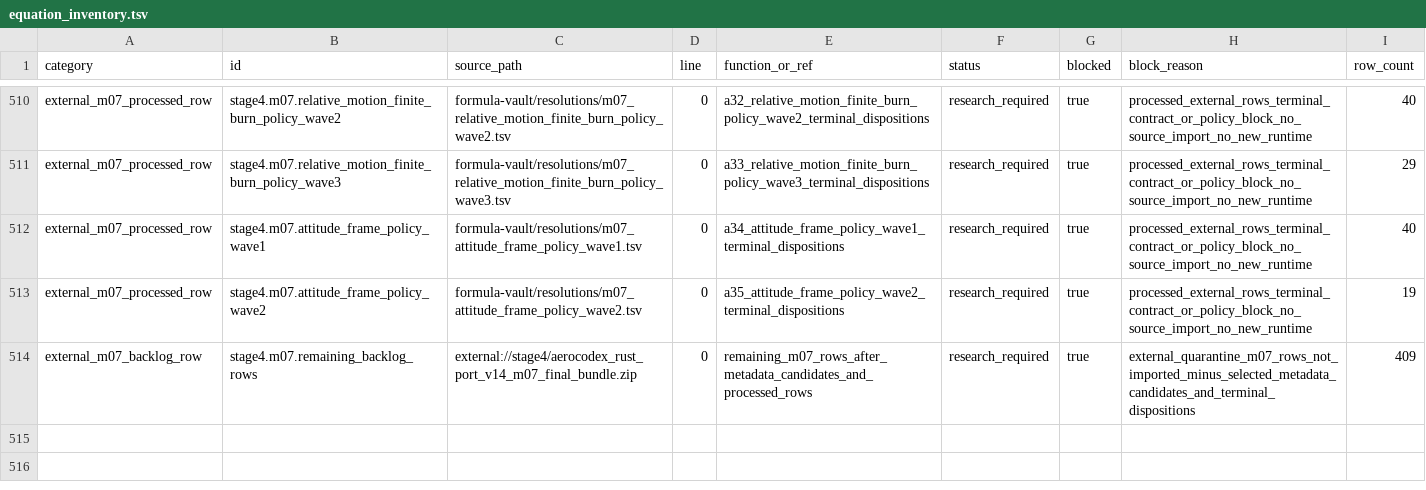
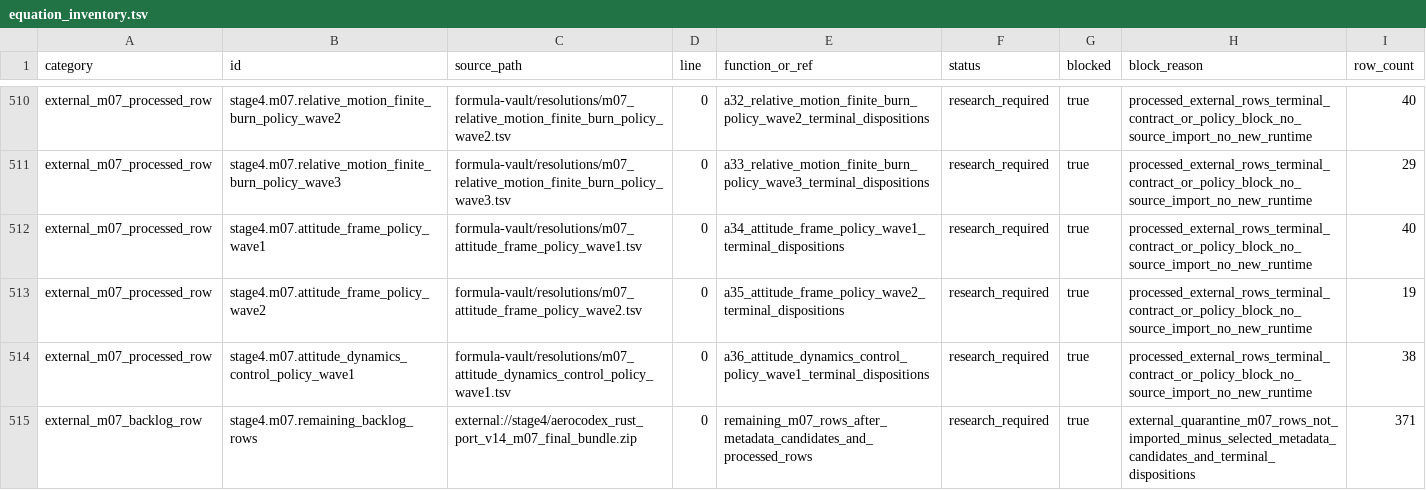
Before and after one commit to ConorMcGibboney/AeroCodex, a TSV file: validation/equation_inventory.tsv, drawn as a sheet; only a part is shown, gaps mark what is left out.

Commit message:
A36 external M07 attitude dynamics/control policy Wave 1 terminal resolutions

```diff
--- a/validation/equation_inventory.tsv
+++ b/validation/equation_inventory.tsv
@@ -513,2 +513,3 @@ external_m07_processed_row	stage4.m07.attitude_frame_policy_wave1	formula-vault/
 external_m07_processed_row	stage4.m07.attitude_frame_policy_wave2	formula-vault/resolutions/m07_attitude_frame_policy_wave2.tsv	0	a35_attitude_frame_policy_wave2_terminal_dispositions	research_required	true	processed_external_rows_terminal_contract_or_policy_block_no_source_import_no_new_runtime	19
-external_m07_backlog_row	stage4.m07.remaining_backlog_rows	external://stage4/aerocodex_rust_port_v14_m07_final_bundle.zip	0	remaining_m07_rows_after_metadata_candidates_and_processed_rows	research_required	true	external_quarantine_m07_rows_not_imported_minus_selected_metadata_candidates_and_terminal_dispositions	409
+external_m07_processed_row	stage4.m07.attitude_dynamics_control_policy_wave1	formula-vault/resolutions/m07_attitude_dynamics_control_policy_wave1.tsv	0	a36_attitude_dynamics_control_policy_wave1_terminal_dispositions	research_required	true	processed_external_rows_terminal_contract_or_policy_block_no_source_import_no_new_runtime	38
+external_m07_backlog_row	stage4.m07.remaining_backlog_rows	external://stage4/aerocodex_rust_port_v14_m07_final_bundle.zip	0	remaining_m07_rows_after_metadata_candidates_and_processed_rows	research_required	true	external_quarantine_m07_rows_not_imported_minus_selected_metadata_candidates_and_terminal_dispositions	371
```
Also changed, not shown: 38 other files.
